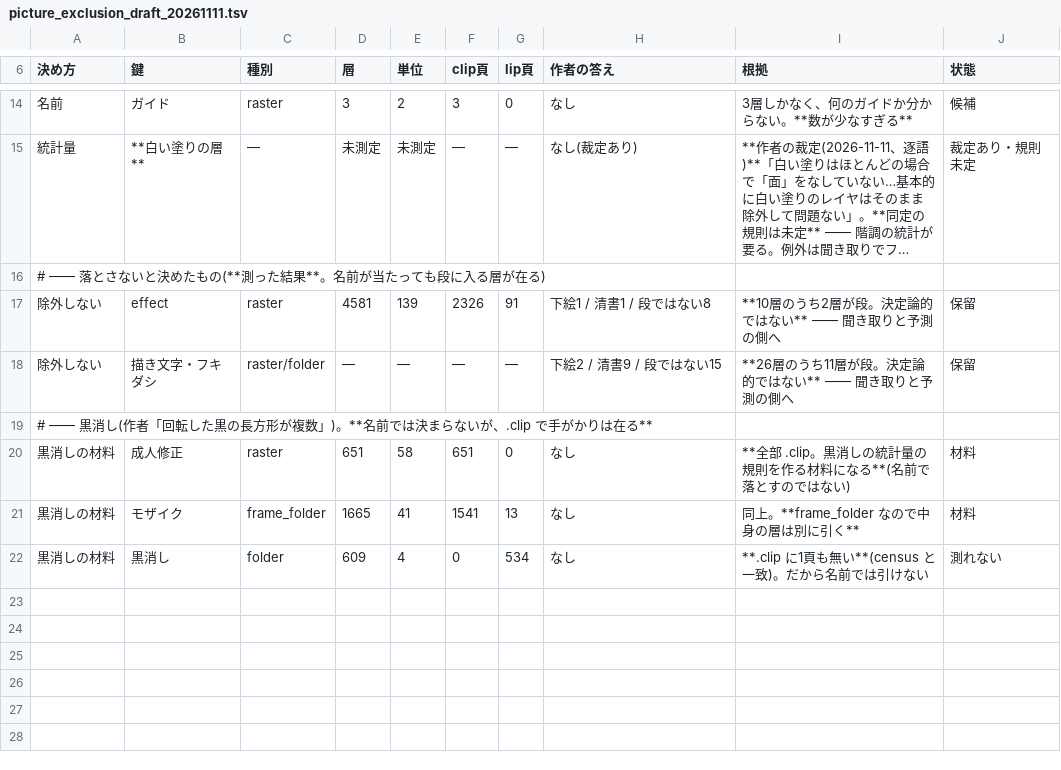
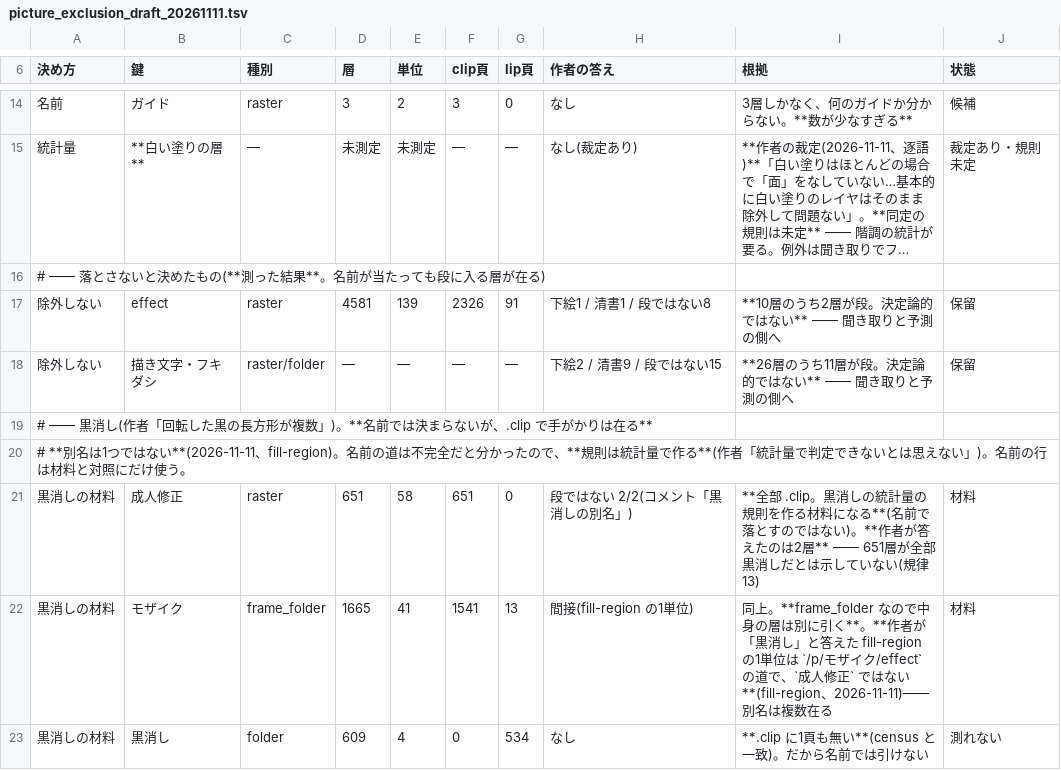
Before and after one commit to kuromook/gen_lineart, a TSV file: config/picture_exclusion_draft_20261111.tsv, drawn as a sheet; only a part is shown, gaps mark what is left out; long unchanged cells end in ….

```diff
--- a/config/picture_exclusion_draft_20261111.tsv
+++ b/config/picture_exclusion_draft_20261111.tsv
@@ -19,4 +19,5 @@
 # —— 黒消し(作者「回転した黒の長方形が複数」)。**名前では決まらないが、.clip で手がかりは在る**
-黒消しの材料	成人修正	raster	651	58	651	0	なし	**全部 .clip。黒消しの統計量の規則を作る材料になる**(名前で落とすのではない)	材料
-黒消しの材料	モザイク	frame_folder	1665	41	1541	13	なし	同上。**frame_folder なので中身の層は別に引く**	材料
+# **別名は1つではない**(2026-11-11、fill-region)。名前の道は不完全だと分かったので、**規則は統計量で作る**(作者「統計量で判定できないとは思えない」)。名前の行は材料と対照にだけ使う。
+黒消しの材料	成人修正	raster	651	58	651	0	段ではない 2/2(コメント「黒消しの別名」)	**全部 .clip。黒消しの統計量の規則を作る材料になる**(名前で落とすのではない)。**作者が答えたのは2層** —— 651層が全部黒消しだとは示していない(規律13)	材料
+黒消しの材料	モザイク	frame_folder	1665	41	1541	13	間接(fill-region の1単位)	同上。**frame_folder なので中身の層は別に引く**。**作者が「黒消し」と答えた fill-region の1単位は `/p/モザイク/effect` の道で、`成人修正` ではない**(fill-region、2026-11-11)—— 別名は複数在る	材料
 黒消しの材料	黒消し	folder	609	4	0	534	なし	**.clip に1頁も無い**(census と一致)。だから名前では引けない	測れない
```
Also changed, not shown: 3 other files.
